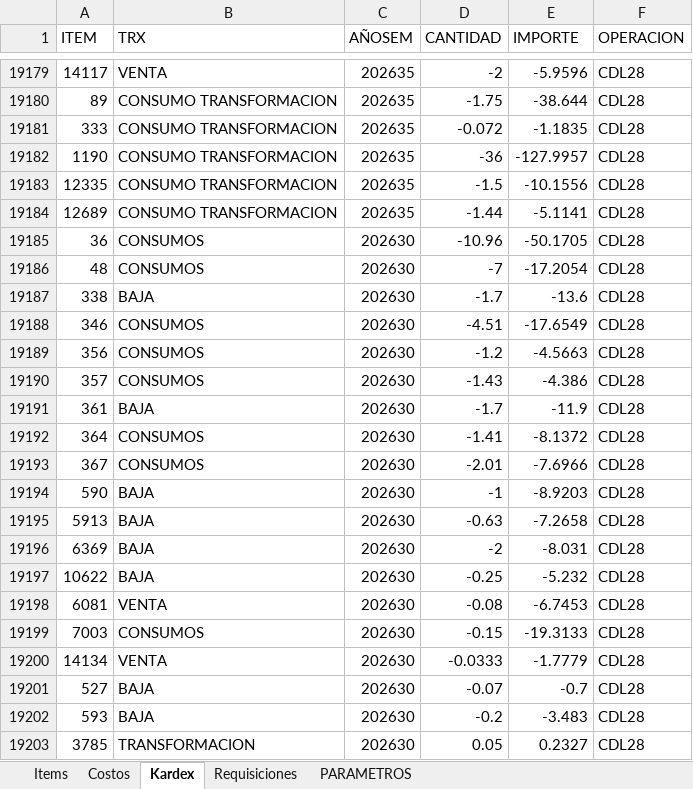
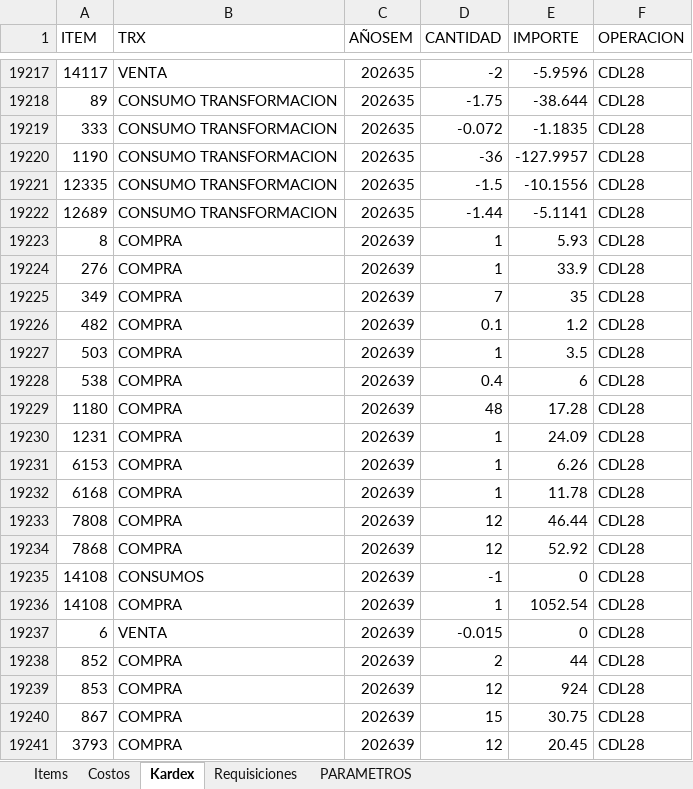
Before and after one commit to AlvaroCornejo/EBC_PEDIDOS_ADICIONALES, an Excel workbook: data/CDL28 - ADICIONALES.xlsx, sheet Kardex, drawn as a sheet; only a part is shown, gaps mark what is left out; the shorter side is filled out with more unchanged rows; values as stored, in another font and other column widths than the file's, no borders; table styles not drawn; the diff covers the shown part only; the diff names each change by its address in the sheet, - before the commit and + after, or states it on an @@ line.

Commit message:
Sync Excel sáb. 26/09/2026

```diff
--- a/data/CDL28 - ADICIONALES.xlsx (sheet Kardex)
+++ b/data/CDL28 - ADICIONALES.xlsx (sheet Kardex)
+row 19223: 8 | COMPRA | 202639 | 1 | 5.93 | CDL28
+row 19224: 276 | COMPRA | 202639 | 1 | 33.9 | CDL28
+row 19225: 349 | COMPRA | 202639 | 7 | 35 | CDL28
+row 19226: 482 | COMPRA | 202639 | 0.1 | 1.2 | CDL28
+row 19227: 503 | COMPRA | 202639 | 1 | 3.5 | CDL28
+row 19228: 538 | COMPRA | 202639 | 0.4 | 6 | CDL28
+row 19229: 1180 | COMPRA | 202639 | 48 | 17.28 | CDL28
+row 19230: 1231 | COMPRA | 202639 | 1 | 24.09 | CDL28
+row 19231: 6153 | COMPRA | 202639 | 1 | 6.26 | CDL28
+row 19232: 6168 | COMPRA | 202639 | 1 | 11.78 | CDL28
+row 19233: 7808 | COMPRA | 202639 | 12 | 46.44 | CDL28
+row 19234: 7868 | COMPRA | 202639 | 12 | 52.92 | CDL28
+row 19235: 14108 | CONSUMOS | 202639 | -1 | 0 | CDL28
+row 19236: 14108 | COMPRA | 202639 | 1 | 1052.54 | CDL28
+row 19237: 6 | VENTA | 202639 | -0.015 | 0 | CDL28
+row 19238: 852 | COMPRA | 202639 | 2 | 44 | CDL28
+row 19239: 853 | COMPRA | 202639 | 12 | 924 | CDL28
+row 19240: 867 | COMPRA | 202639 | 15 | 30.75 | CDL28
+row 19241: 3793 | COMPRA | 202639 | 12 | 20.45 | CDL28
```
Also changed, not shown: 59 added rows, 4 removed rows and 442 edited cells elsewhere in this sheet, sheet PARAMETROS, data/AASI - ADICIONALES.xlsx, data/CDLAO - ADICIONALES.xlsx, 8 other files.
